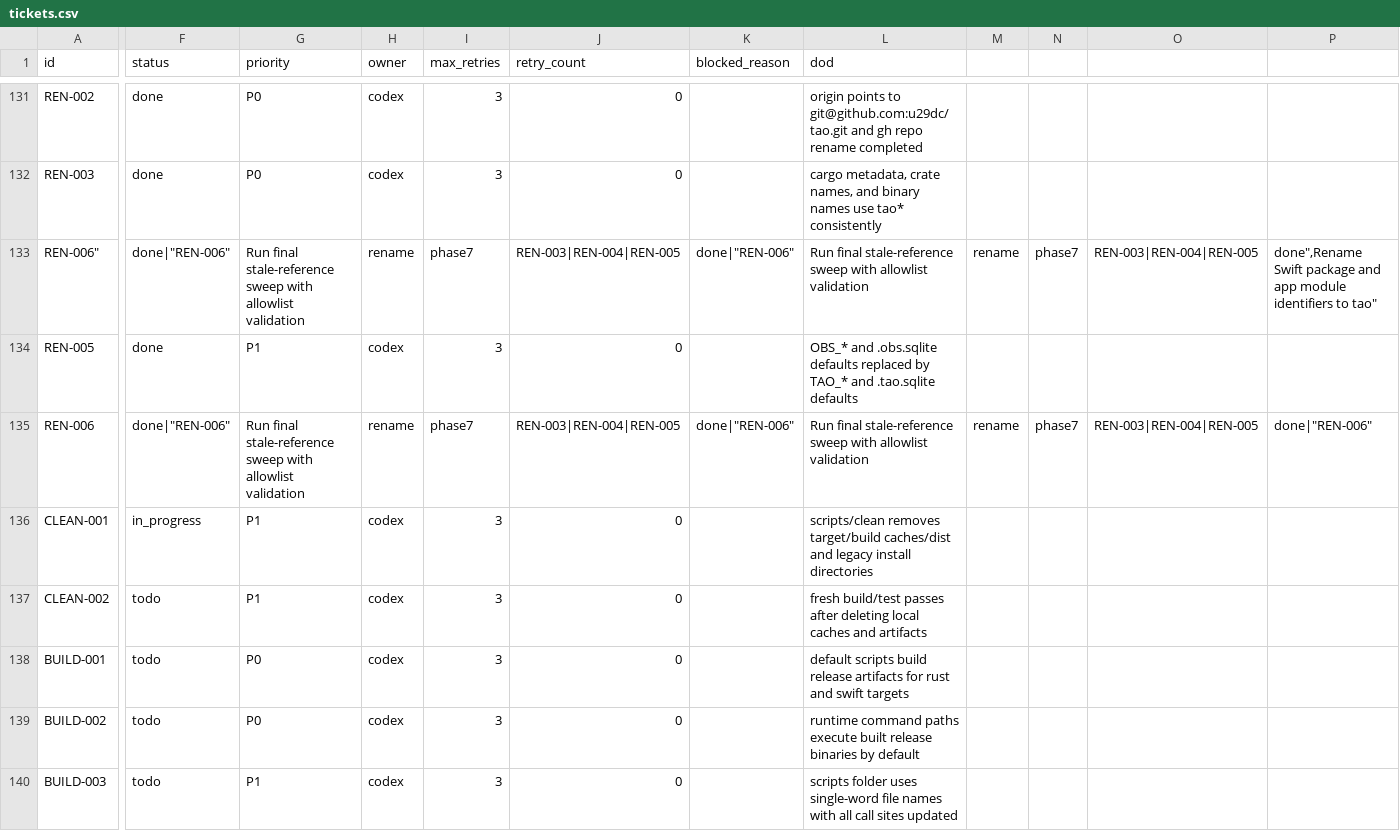
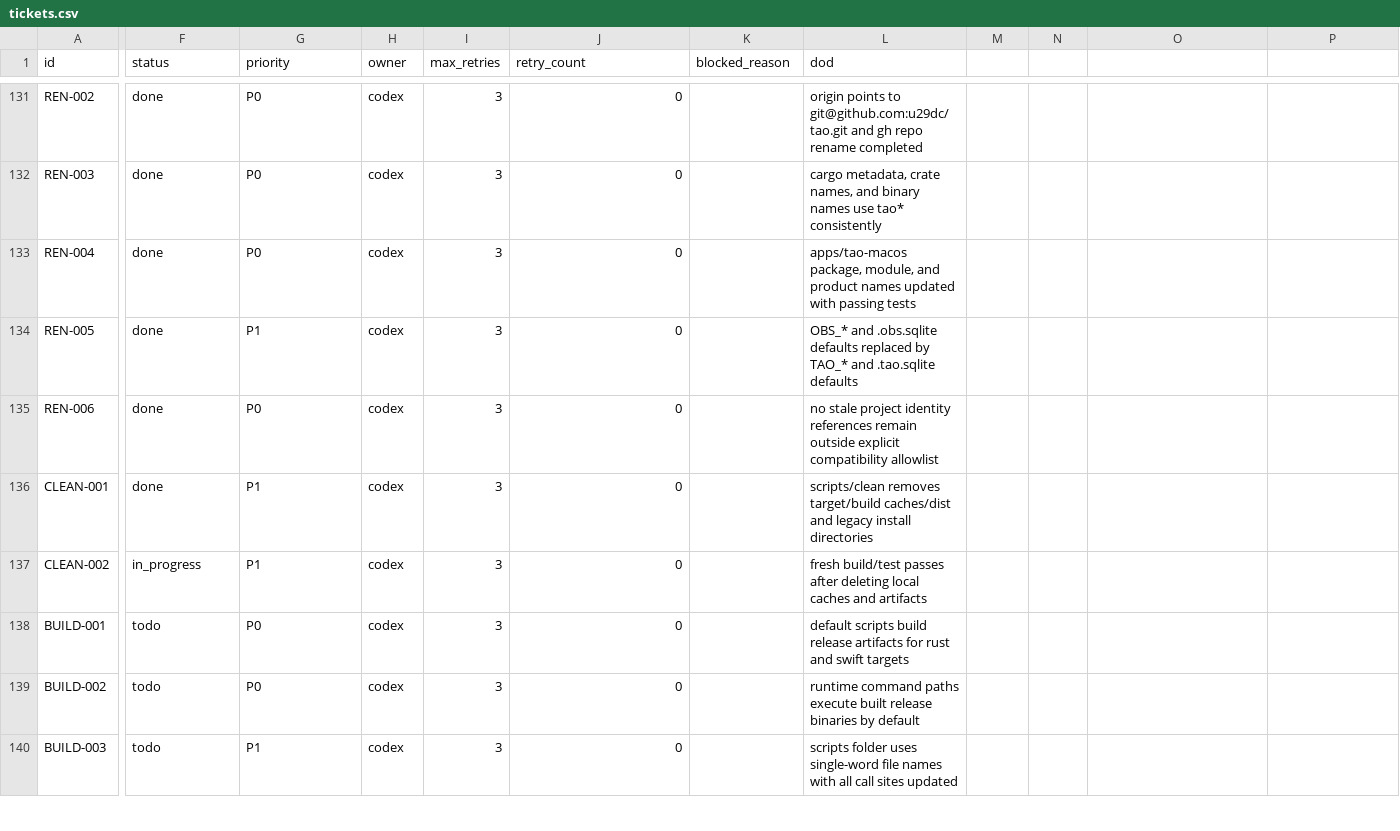
Before and after one commit to u29dc/tao, a CSV file: plan/tickets.csv, drawn as a sheet; only a part is shown, gaps mark what is left out; removed rows and columns are numbered as before the commit, all else as after; rows hold the shown columns only; the diff covers the shown part only; the diff names each change by its address in the sheet, - before the commit and + after, or states it on an @@ line.

Commit message:
fix(arc): repair malformed ticket rows

```diff
--- a/plan/tickets.csv
+++ b/plan/tickets.csv
-row 133: REN-006" | done|"REN-006" | Run final stale-reference sweep with allowlist validation | rename | phase7 | REN-003|REN-004|REN-005 | done|"REN-006" | Run final stale-reference sweep with allowlist validation | rename | phase7 | REN-003|REN-004|REN-005 | done",Rename Swift package and app module identifiers to tao"
+row 133: REN-004 | done | P0 | codex | 3 | 0 |  | apps/tao-macos package, module, and product names updated with passing tests
-F135 (status): done|"REN-006"
+F135 (status): done
-G135 (priority): Run final stale-reference sweep with allowlist validation
+G135 (priority): P0
-H135 (owner): rename
+H135 (owner): codex
-I135 (max_retries): phase7
+I135 (max_retries): 3
-J135 (retry_count): REN-003|REN-004|REN-005
+J135 (retry_count): 0
-K135 (blocked_reason): done|"REN-006"
+K135 (blocked_reason): (empty)
-L135 (dod): Run final stale-reference sweep with allowlist validation
+L135 (dod): no stale project identity references remain outside explicit compatibility allowlist
-M135: rename
+M135: (empty)
-N135: phase7
+N135: (empty)
-O135: REN-003|REN-004|REN-005
+O135: (empty)
-P135: done|"REN-006"
+P135: (empty)
-F136 (status): in_progress
+F136 (status): done
-F137 (status): todo
+F137 (status): in_progress
```
Also changed, not shown: 77 edited cells elsewhere in this file.
